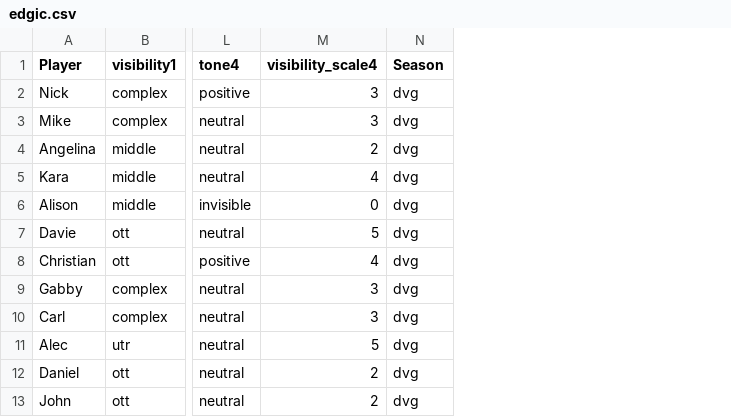
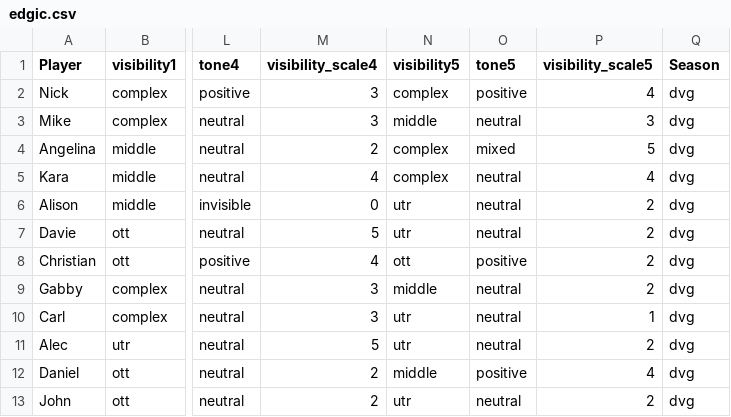
Before and after one commit to vincefav/edgic, a CSV file: edgic.csv, drawn as a sheet; only a part is shown, gaps mark what is left out; the diff names each change by its address in the sheet, - before the commit and + after, or states it on an @@ line.

Commit message:
Add files via upload

```diff
--- a/edgic.csv
+++ b/edgic.csv
+column N (visibility5), rows 2-13: complex | middle | complex | complex | utr | utr | ott | middle | utr | utr | middle | utr
+column O (tone5), rows 2-13: positive | neutral | mixed | neutral | neutral | neutral | positive | neutral | neutral | neutral | positive | neutral
+column P (visibility_scale5), rows 2-13: 4 | 3 | 5 | 4 | 2 | 2 | 2 | 2 | 1 | 2 | 4 | 2
```
